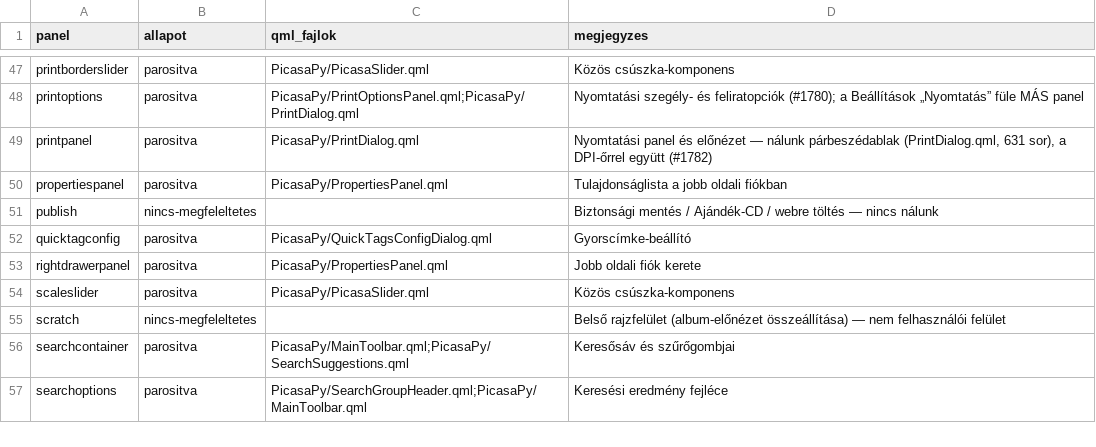
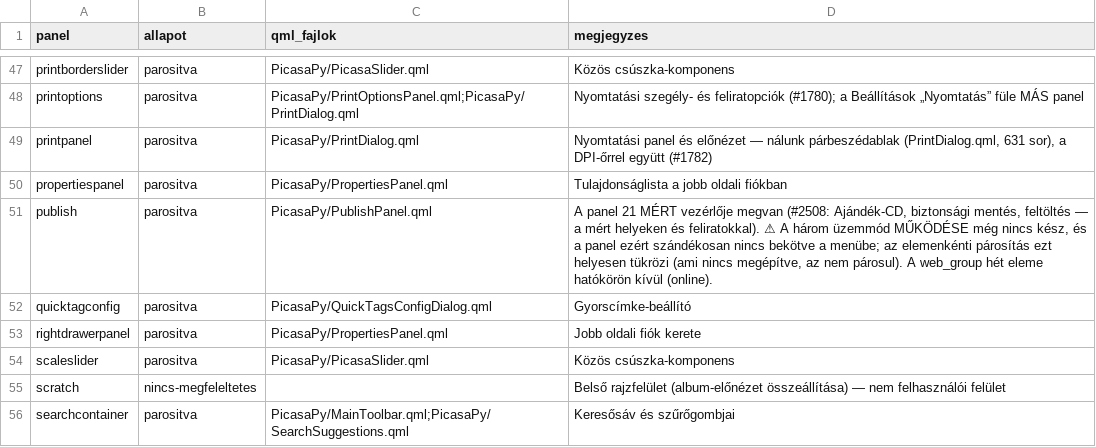
Before and after one commit to sanchomuzax/PicasaPy, a CSV file: docs/specs/ui-lefedettseg-megfeleltetes.csv, drawn as a sheet; only a part is shown, gaps mark what is left out; the shorter side is filled out with more unchanged rows; the diff names each change by its address in the sheet, - before the commit and + after, or states it on an @@ line.

```diff
--- a/docs/specs/ui-lefedettseg-megfeleltetes.csv
+++ b/docs/specs/ui-lefedettseg-megfeleltetes.csv
-B51 (allapot): nincs-megfeleltetes
+B51 (allapot): parositva
-C51 (qml_fajlok): (empty)
+C51 (qml_fajlok): PicasaPy/PublishPanel.qml
-D51 (megjegyzes): Biztonsági mentés / Ajándék-CD / webre töltés — nincs nálunk
+D51 (megjegyzes): A panel 21 MÉRT vezérlője megvan (#2508: Ajándék-CD, biztonsági mentés, feltöltés — a mért helyeken és feliratokkal). ⚠ A három üzemmód MŰKÖDÉSE még nincs kész, és a panel ezért szándékosan nincs bekötve a menübe; az elemenkénti párosítás ezt helyesen tükrözi (ami nincs megépítve, az nem párosul). A web_group hét eleme hatókörön kívül (online).
```
